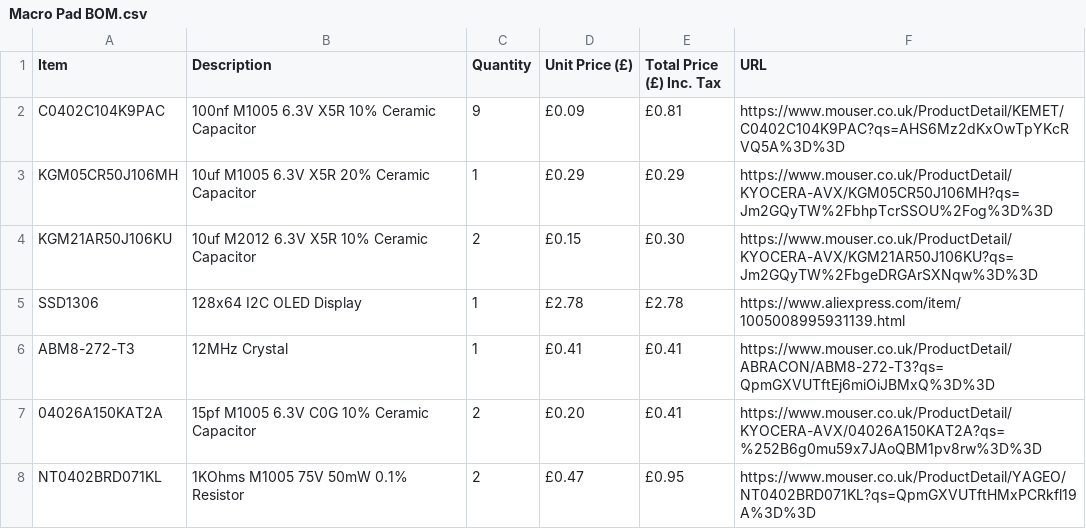
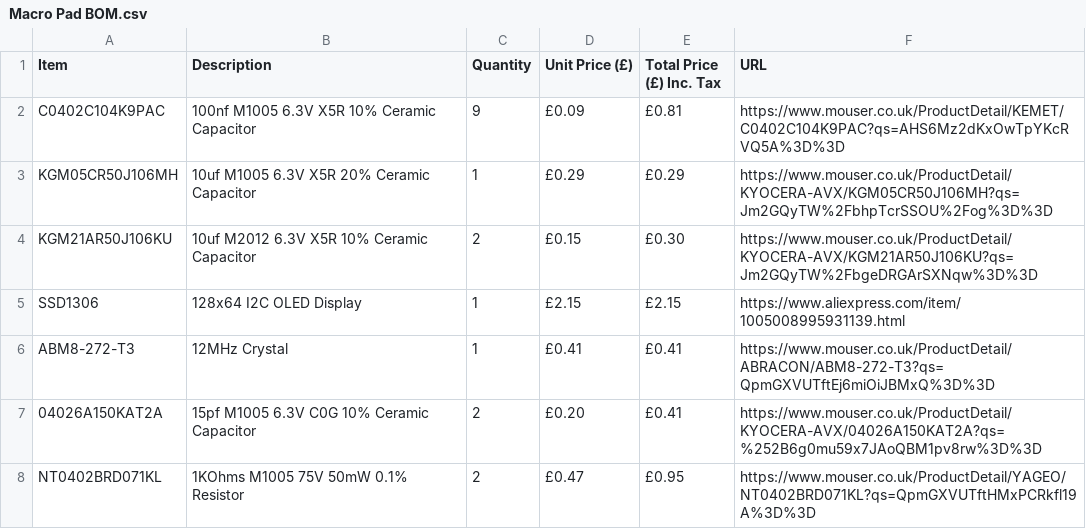
Before and after one commit to Jpwaters09/Macro-Pad, a CSV file: Macro Pad BOM.csv, drawn as a sheet; only a part is shown.

Commit message:
Update Macro Pad BOM.csv

```diff
--- a/Macro Pad BOM.csv
+++ b/Macro Pad BOM.csv
@@ -4,3 +4,3 @@ KGM05CR50J106MH,10uf M1005 6.3V X5R 20% Ceramic Capacitor,1,£0.29,£0.29,https:
 KGM21AR50J106KU,10uf M2012 6.3V X5R 10% Ceramic Capacitor,2,£0.15,£0.30,https://www.mouser.co.uk/ProductDetail/KYOCERA-AVX/KGM21AR50J106KU?qs=Jm2GQyTW%2FbgeDRGArSXNqw%3D%3D
-SSD1306 ,128x64 I2C OLED Display,1,£2.78,£2.78,https://www.aliexpress.com/item/1005008995931139.html
+SSD1306 ,128x64 I2C OLED Display,1,£2.15,£2.15,https://www.aliexpress.com/item/1005008995931139.html
 ABM8-272-T3,12MHz Crystal,1,£0.41,£0.41,https://www.mouser.co.uk/ProductDetail/ABRACON/ABM8-272-T3?qs=QpmGXVUTftEj6miOiJBMxQ%3D%3D
```
